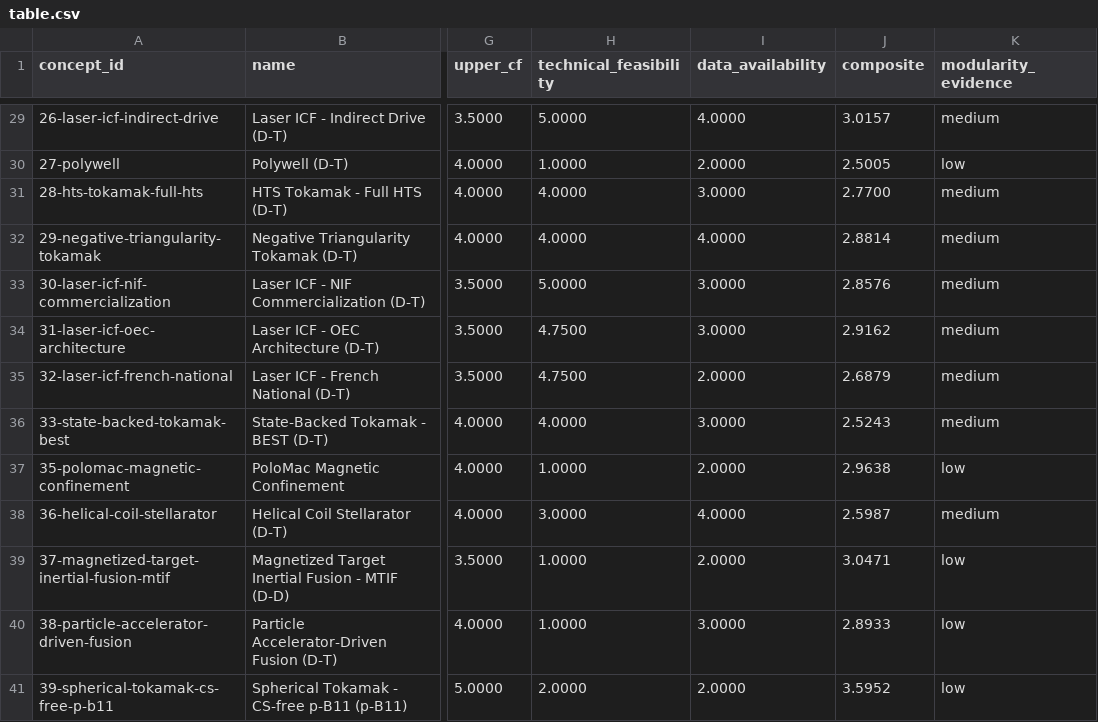
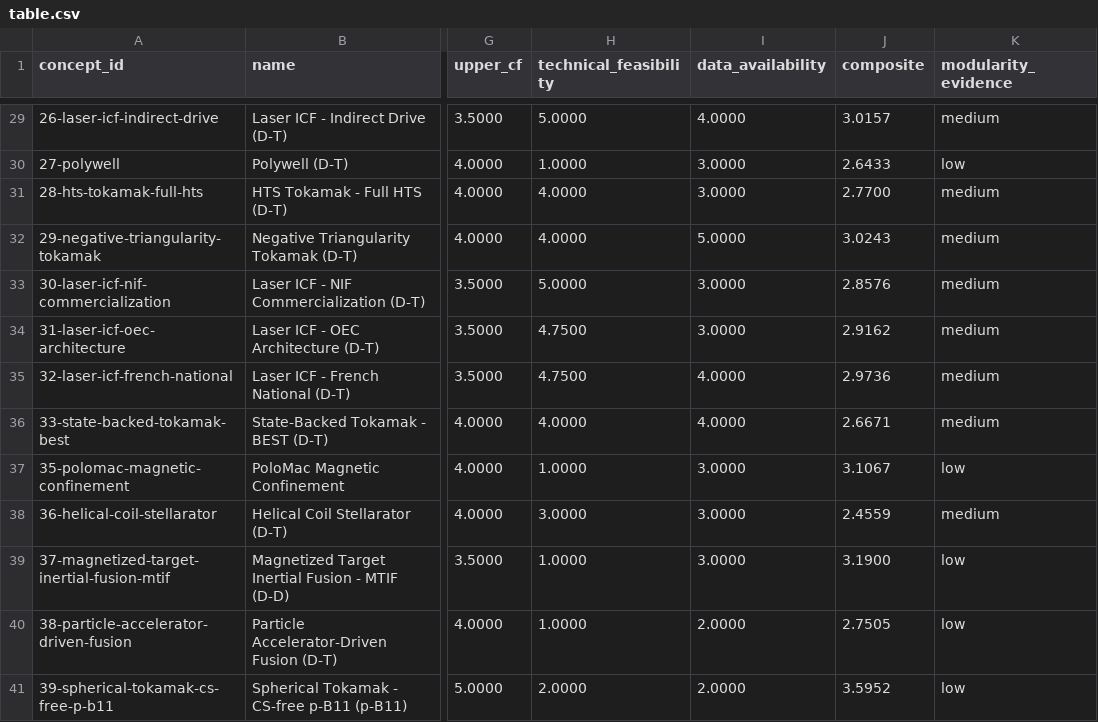
Before and after one commit to 1cFE/fusion-tea, a CSV file: exploration/scoring_v2/scores/table.csv, drawn as a sheet; only a part is shown, gaps mark what is left out; the diff covers the shown part only; the diff names each change by its address in the sheet, - before the commit and + after, or states it on an @@ line.

```diff
--- a/exploration/scoring_v2/scores/table.csv
+++ b/exploration/scoring_v2/scores/table.csv
-I30 (data_availability): 2.0000
+I30 (data_availability): 3.0000
-J30 (composite): 2.5005
+J30 (composite): 2.6433
-I32 (data_availability): 4.0000
+I32 (data_availability): 5.0000
-J32 (composite): 2.8814
+J32 (composite): 3.0243
-I35 (data_availability): 2.0000
+I35 (data_availability): 4.0000
-J35 (composite): 2.6879
+J35 (composite): 2.9736
-I36 (data_availability): 3.0000
+I36 (data_availability): 4.0000
-J36 (composite): 2.5243
+J36 (composite): 2.6671
-I37 (data_availability): 2.0000
+I37 (data_availability): 3.0000
-J37 (composite): 2.9638
+J37 (composite): 3.1067
-I38 (data_availability): 4.0000
+I38 (data_availability): 3.0000
-J38 (composite): 2.5987
+J38 (composite): 2.4559
-I39 (data_availability): 2.0000
+I39 (data_availability): 3.0000
-J39 (composite): 3.0471
+J39 (composite): 3.1900
-I40 (data_availability): 3.0000
+I40 (data_availability): 2.0000
-J40 (composite): 2.8933
+J40 (composite): 2.7505
```
Also changed, not shown: 34 edited cells elsewhere in this file, 40 other files.
